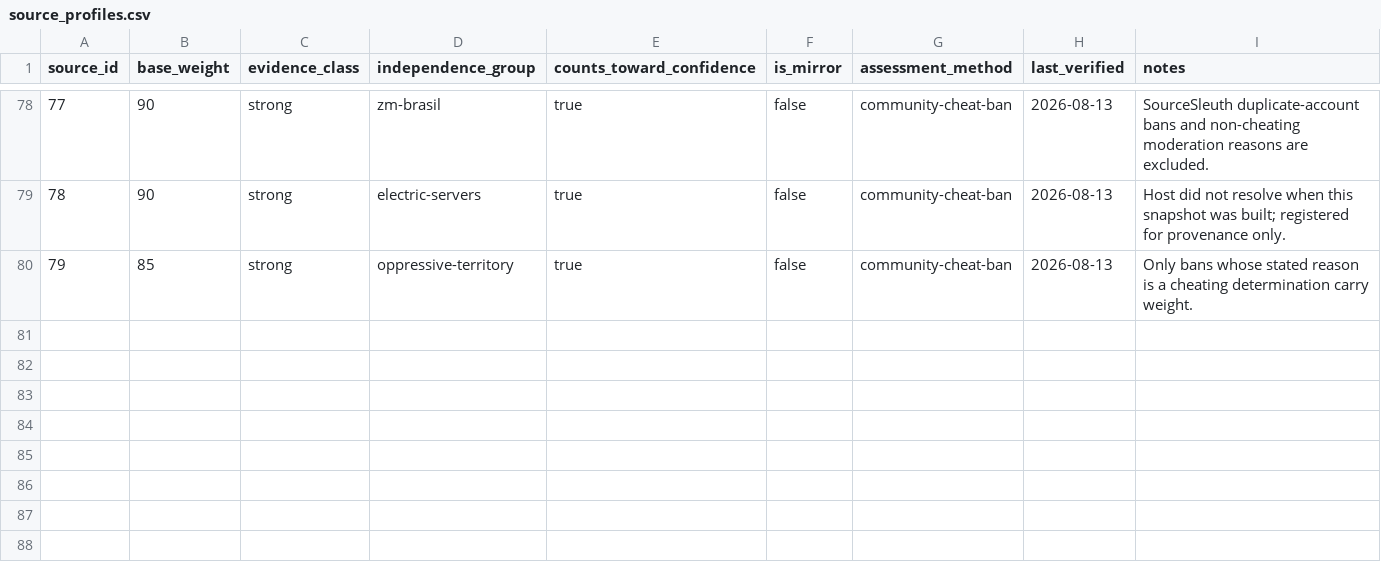
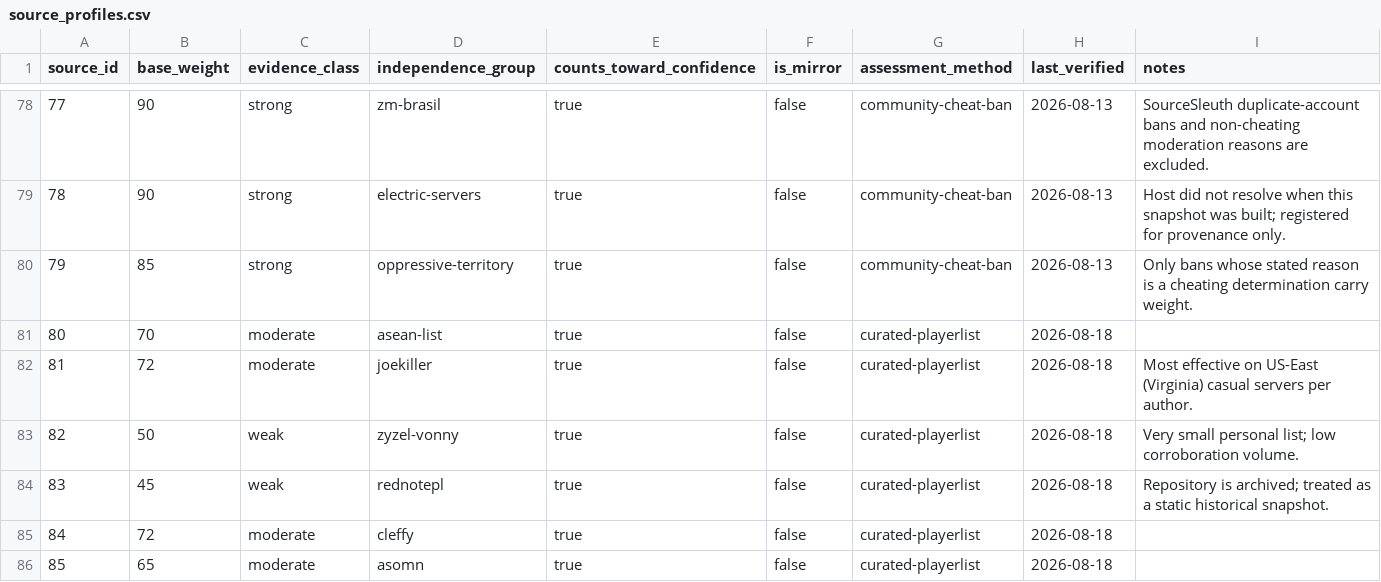
Before and after one commit to UnusualHatter/TF2-Sentinel, a CSV file: data/normalized/source_profiles.csv, drawn as a sheet; only a part is shown, gaps mark what is left out; the diff covers the shown part only; the diff names each change by its address in the sheet, - before the commit and + after, or states it on an @@ line.

```diff
--- a/data/normalized/source_profiles.csv
+++ b/data/normalized/source_profiles.csv
+row 81: 80 | 70 | moderate | asean-list | true | false | curated-playerlist | 2026-08-18
+row 82: 81 | 72 | moderate | joekiller | true | false | curated-playerlist | 2026-08-18 | Most effective on US-East (Virginia) casual servers per author.
+row 83: 82 | 50 | weak | zyzel-vonny | true | false | curated-playerlist | 2026-08-18 | Very small personal list; low corroboration volume.
+row 84: 83 | 45 | weak | rednotepl | true | false | curated-playerlist | 2026-08-18 | Repository is archived; treated as a static historical snapshot.
+row 85: 84 | 72 | moderate | cleffy | true | false | curated-playerlist | 2026-08-18
+row 86: 85 | 65 | moderate | asomn | true | false | curated-playerlist | 2026-08-18
```
Also changed, not shown: 6 added rows and 2 edited cells elsewhere in this file, data/normalized/sources.csv, 16 other files.
